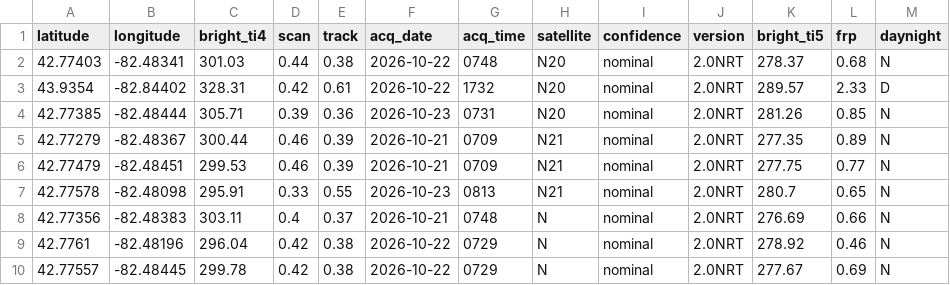
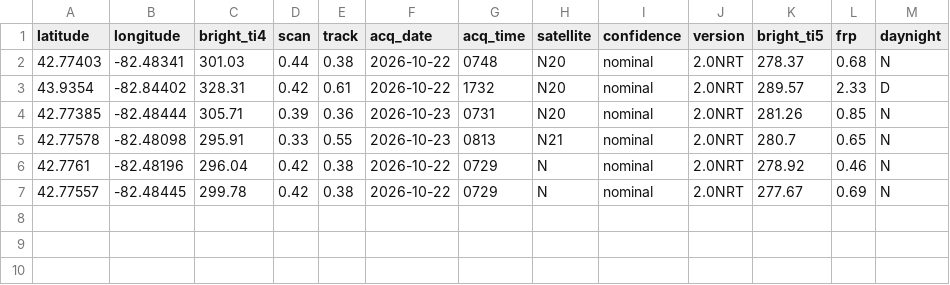
Before and after one commit to jamesdcochran-oss/Thumb-Fire-Weather, a CSV file: hotspots.csv, drawn as a sheet.

```diff
--- a/hotspots.csv
+++ b/hotspots.csv
@@ -4,6 +4,3 @@ latitude,longitude,bright_ti4,scan,track,acq_date,acq_time,satellite,confidence,
 42.77385,-82.48444,305.71,0.39,0.36,2026-10-23,0731,N20,nominal,2.0NRT,281.26,0.85,N
-42.77279,-82.48367,300.44,0.46,0.39,2026-10-21,0709,N21,nominal,2.0NRT,277.35,0.89,N
-42.77479,-82.48451,299.53,0.46,0.39,2026-10-21,0709,N21,nominal,2.0NRT,277.75,0.77,N
 42.77578,-82.48098,295.91,0.33,0.55,2026-10-23,0813,N21,nominal,2.0NRT,280.7,0.65,N
-42.77356,-82.48383,303.11,0.4,0.37,2026-10-21,0748,N,nominal,2.0NRT,276.69,0.66,N
 42.7761,-82.48196,296.04,0.42,0.38,2026-10-22,0729,N,nominal,2.0NRT,278.92,0.46,N
```
